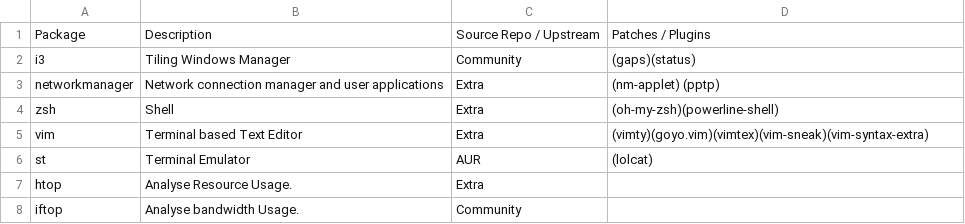
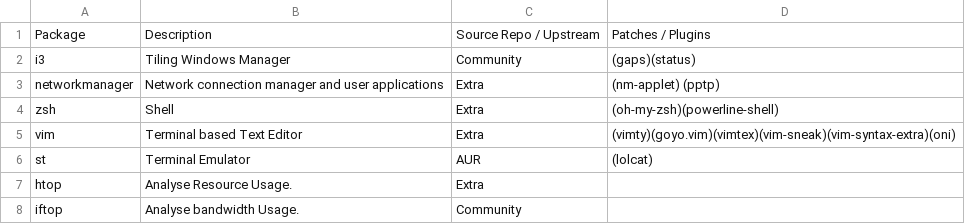
Before and after one commit to pandevim/dotfiles, a CSV file: packages/system.csv, drawn as a sheet; only a part is shown.

Commit message:
Update system.csv

```diff
--- a/packages/system.csv
+++ b/packages/system.csv
@@ -4,3 +4,3 @@ networkmanager, "Network connection manager and user applications", Extra, (nm-a
 zsh, "Shell", Extra, (oh-my-zsh)(powerline-shell)
-vim, "Terminal based Text Editor", Extra, (vimty)(goyo.vim)(vimtex)(vim-sneak)(vim-syntax-extra)
+vim, "Terminal based Text Editor", Extra, (vimty)(goyo.vim)(vimtex)(vim-sneak)(vim-syntax-extra)(oni)
 st, "Terminal Emulator", AUR, (lolcat)
```
